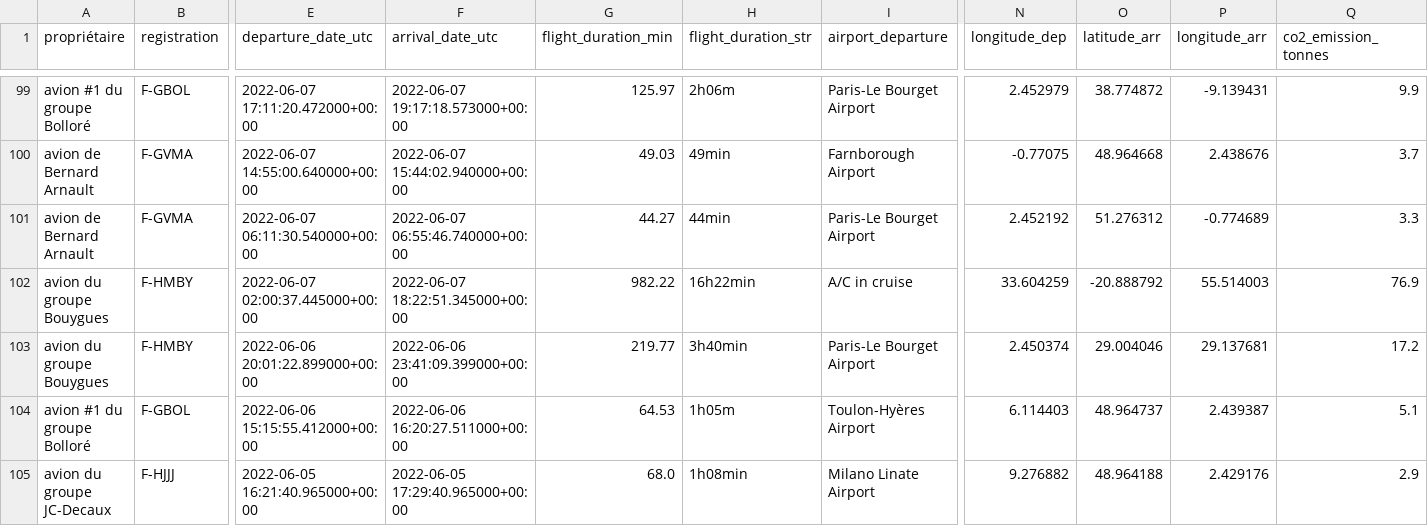
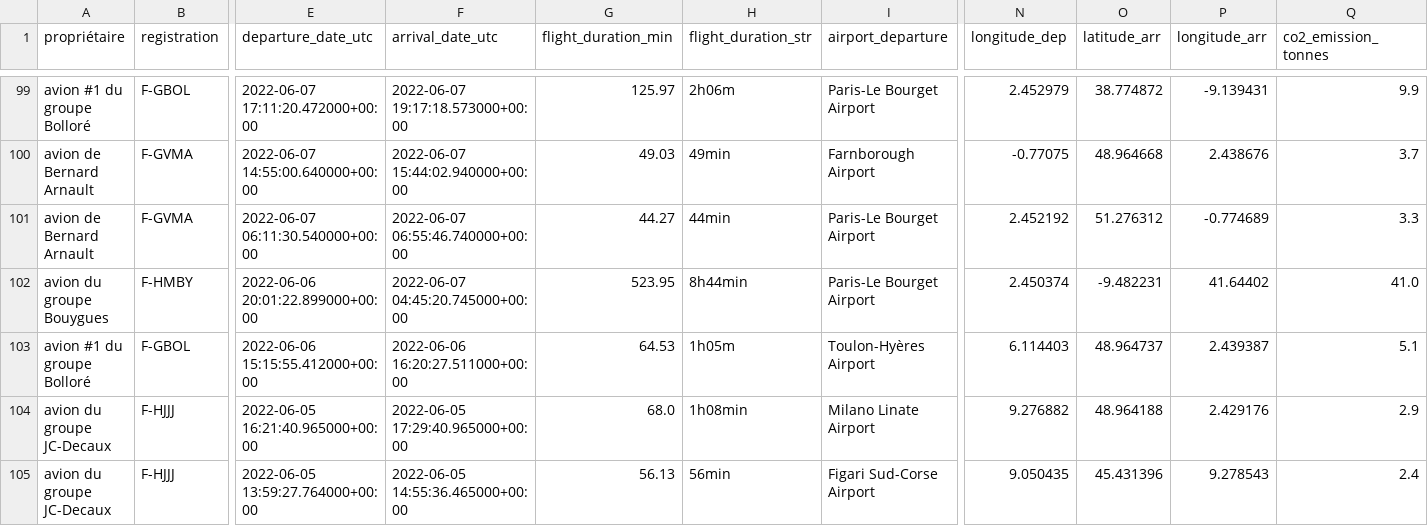
Before and after one commit to GeneralDeGaulle/i_fly_bernard, a CSV file: output/all_flights_data.csv, drawn as a sheet; only a part is shown, gaps mark what is left out; the shorter side is filled out with more unchanged rows; removed rows and columns are numbered as before the commit, all else as after; rows hold the shown columns only; the diff names each change by its address in the sheet, - before the commit and + after, or states it on an @@ line.

Commit message:
check for flights 27-07-2022

```diff
--- a/output/all_flights_data.csv
+++ b/output/all_flights_data.csv
-row 102: avion du groupe Bouygues | F-HMBY | 2022-06-07 02:00:37.445000+00:00 | 2022-06-07 18:22:51.345000+00:00 | 982.22 | 16h22min | A/C in cruise | 33.604259 | -20.888792 | 55.514003 | 76.9
-F102 (arrival_date_utc): 2022-06-06 23:41:09.399000+00:00
+F102 (arrival_date_utc): 2022-06-07 04:45:20.745000+00:00
-G102 (flight_duration_min): 219.77
+G102 (flight_duration_min): 523.95
-H102 (flight_duration_str): 3h40min
+H102 (flight_duration_str): 8h44min
-O102 (latitude_arr): 29.004046
+O102 (latitude_arr): -9.482231
-P102 (longitude_arr): 29.137681
+P102 (longitude_arr): 41.64402
-Q102 (co2_emission_tonnes): 17.2
+Q102 (co2_emission_tonnes): 41.0
```
Also changed, not shown: input/avions.csv.
